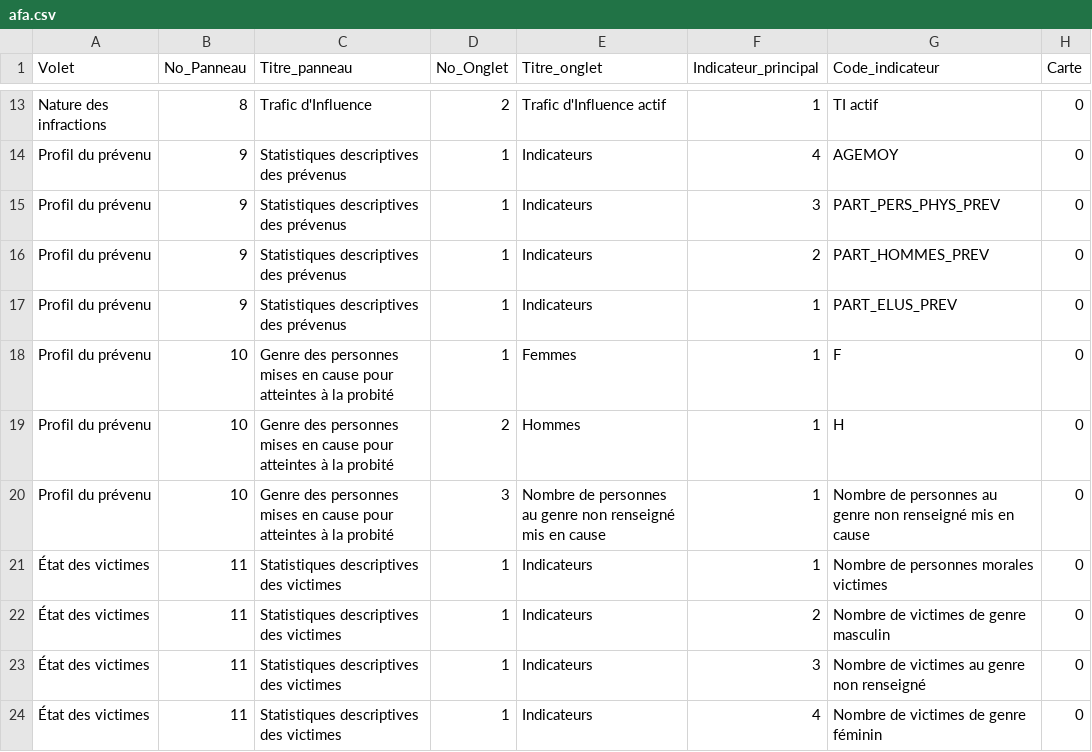
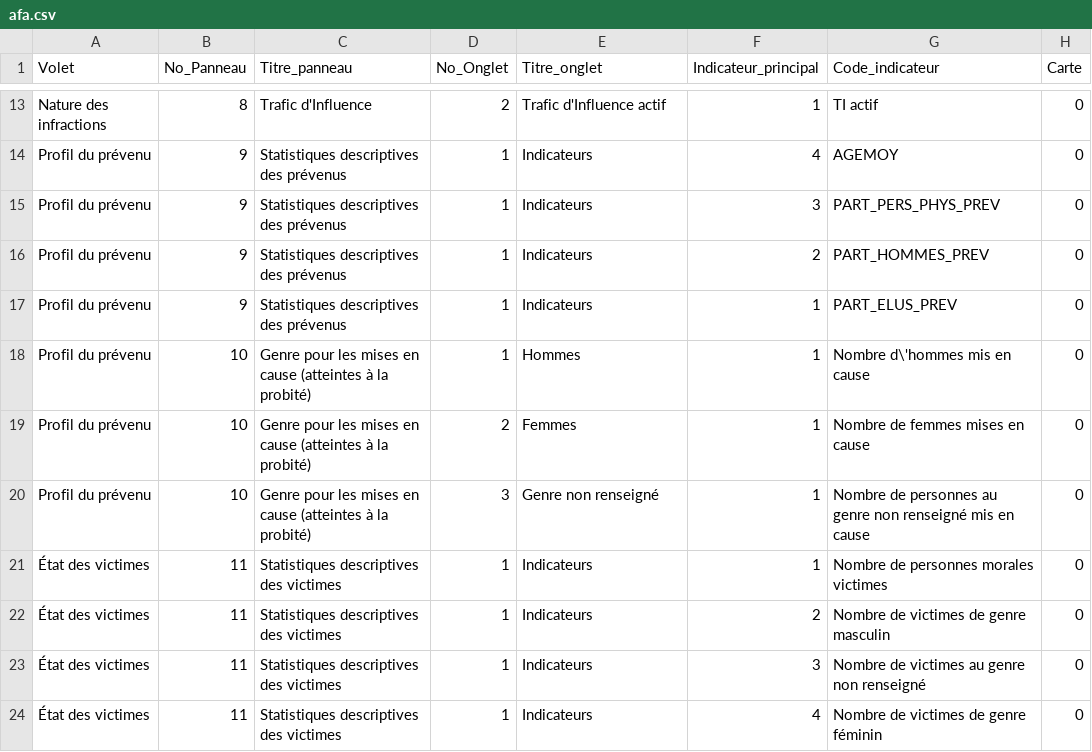
Before and after one commit to 139bercy/dashboard_widgets, a CSV file: dashboard-configuration/afa.csv, drawn as a sheet; only a part is shown, gaps mark what is left out; the diff names each change by its address in the sheet, - before the commit and + after, or states it on an @@ line.

Commit message:
finalisation afa

```diff
--- a/dashboard-configuration/afa.csv
+++ b/dashboard-configuration/afa.csv
-C18:C20 (Titre_panneau): Genre des personnes mises en cause pour atteintes à la probité
+C18:C20 (Titre_panneau): Genre pour les mises en cause (atteintes à la probité)
-E18 (Titre_onglet): Femmes
+E18 (Titre_onglet): Hommes
-G18 (Code_indicateur): F
+G18 (Code_indicateur): Nombre d\'hommes mis en cause
-E19 (Titre_onglet): Hommes
+E19 (Titre_onglet): Femmes
-G19 (Code_indicateur): H
+G19 (Code_indicateur): Nombre de femmes mises en cause
-E20 (Titre_onglet): Nombre de personnes au genre non renseigné mis en cause
+E20 (Titre_onglet): Genre non renseigné
```
